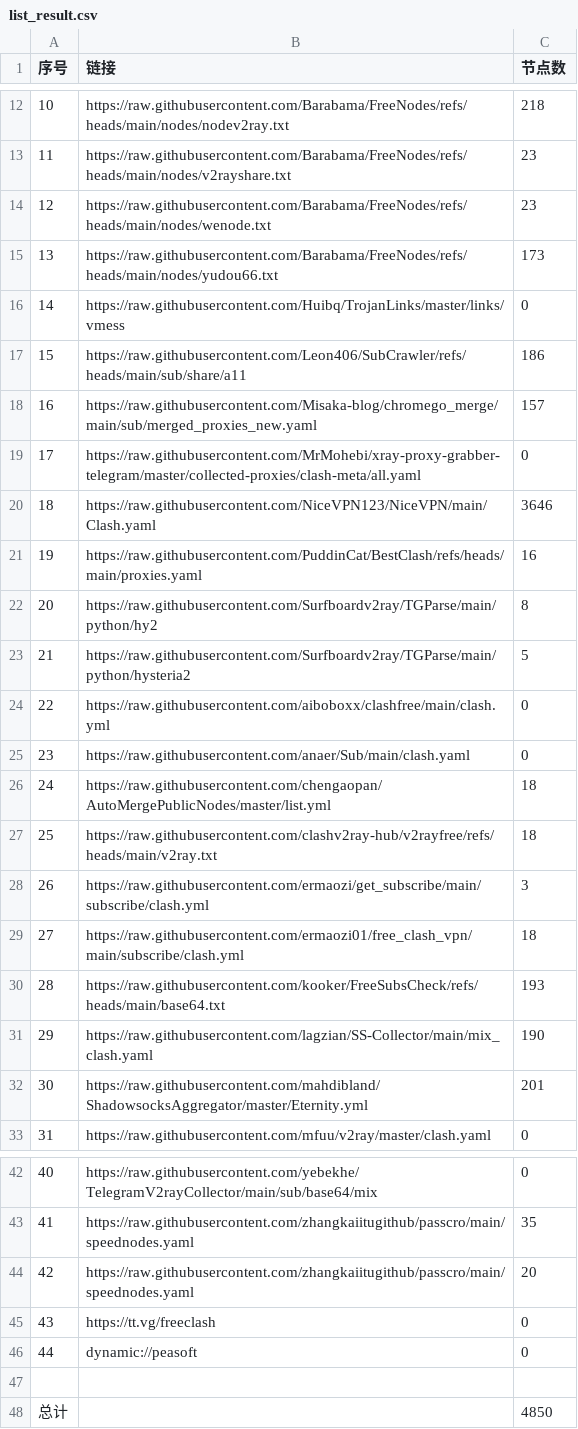
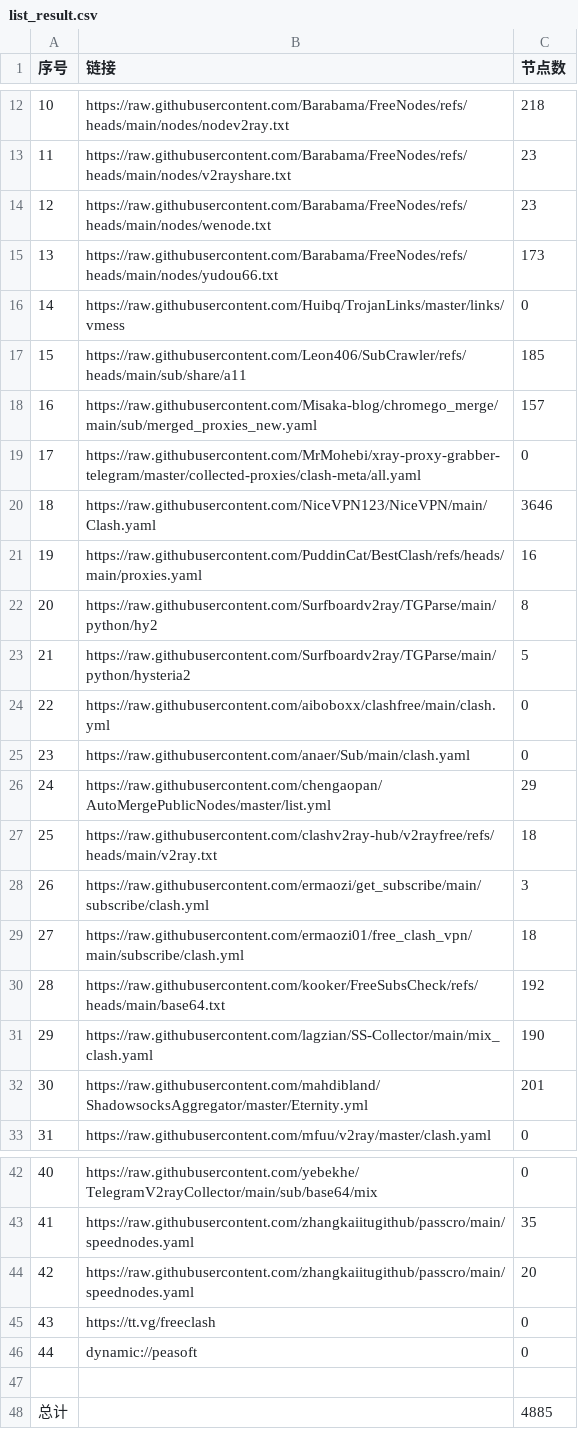
Before and after one commit to LeilaoMi/AutoNodes, a CSV file: list_result.csv, drawn as a sheet; only a part is shown, gaps mark what is left out.

```diff
--- a/list_result.csv
+++ b/list_result.csv
@@ -16,3 +16,3 @@
 14,https://raw.githubusercontent.com/Huibq/TrojanLinks/master/links/vmess,0
-15,https://raw.githubusercontent.com/Leon406/SubCrawler/refs/heads/main/sub/share/a11,186
+15,https://raw.githubusercontent.com/Leon406/SubCrawler/refs/heads/main/sub/share/a11,185
 16,https://raw.githubusercontent.com/Misaka-blog/chromego_merge/main/sub/merged_proxies_new.yaml,157
@@ -25,3 +25,3 @@
 23,https://raw.githubusercontent.com/anaer/Sub/main/clash.yaml,0
-24,https://raw.githubusercontent.com/chengaopan/AutoMergePublicNodes/master/list.yml,18
+24,https://raw.githubusercontent.com/chengaopan/AutoMergePublicNodes/master/list.yml,29
 25,https://raw.githubusercontent.com/clashv2ray-hub/v2rayfree/refs/heads/main/v2ray.txt,18
@@ -29,3 +29,3 @@
 27,https://raw.githubusercontent.com/ermaozi01/free_clash_vpn/main/subscribe/clash.yml,18
-28,https://raw.githubusercontent.com/kooker/FreeSubsCheck/refs/heads/main/base64.txt,193
+28,https://raw.githubusercontent.com/kooker/FreeSubsCheck/refs/heads/main/base64.txt,192
 29,https://raw.githubusercontent.com/lagzian/SS-Collector/main/mix_clash.yaml,190
@@ -47,2 +47,2 @@
 
-总计,,4850
+总计,,4885
```
Also changed, not shown: 35 other files.
